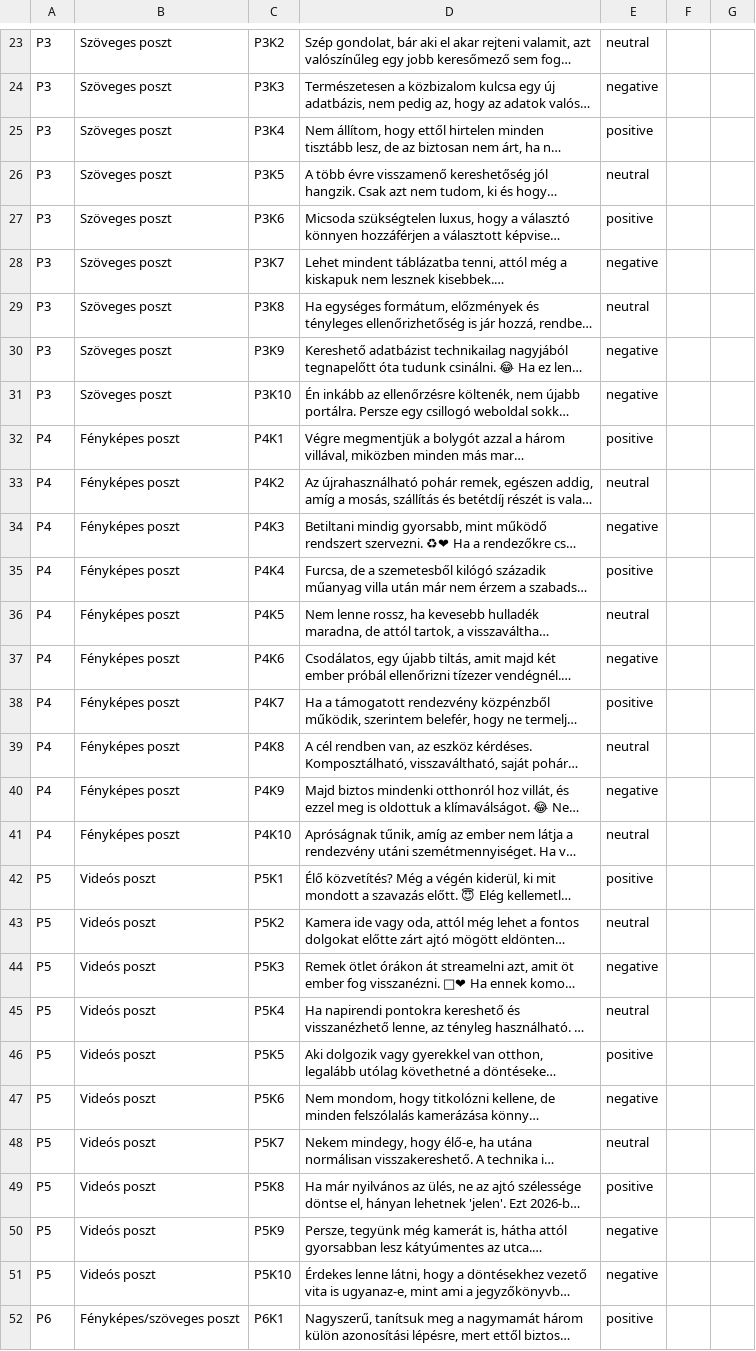
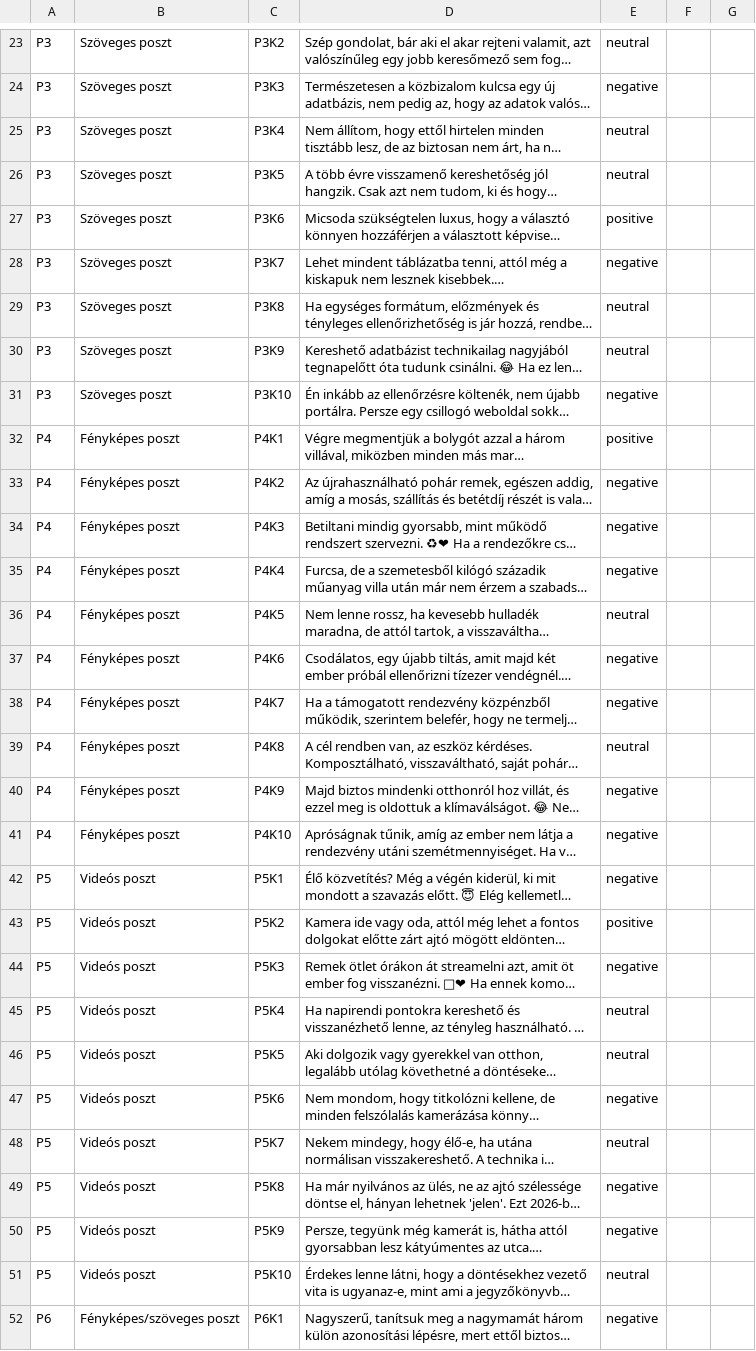
Before and after one commit to balintmolnar21/Szakdolgozat_Moln-r-B-lint, a CSV file: data/validation/validation_comments.csv, drawn as a sheet; only a part is shown, gaps mark what is left out; long unchanged cells end in …; the diff covers the shown part only; the diff names each change by its address in the sheet, - before the commit and + after, or states it on an @@ line.

```diff
--- a/data/validation/validation_comments.csv
+++ b/data/validation/validation_comments.csv
-E25: positive
+E25: neutral
-E30: negative
+E30: neutral
-E33: neutral
+E33: negative
-E35: positive
+E35: negative
-E38: positive
+E38: negative
-E41: neutral
+E41: negative
-E42: positive
+E42: negative
-E43: neutral
+E43: positive
-E46: positive
+E46: neutral
-E49: positive
+E49: negative
-E51: negative
+E51: neutral
-E52: positive
+E52: negative
```
Also changed, not shown: 22 edited cells elsewhere in this file, 32 other files.
